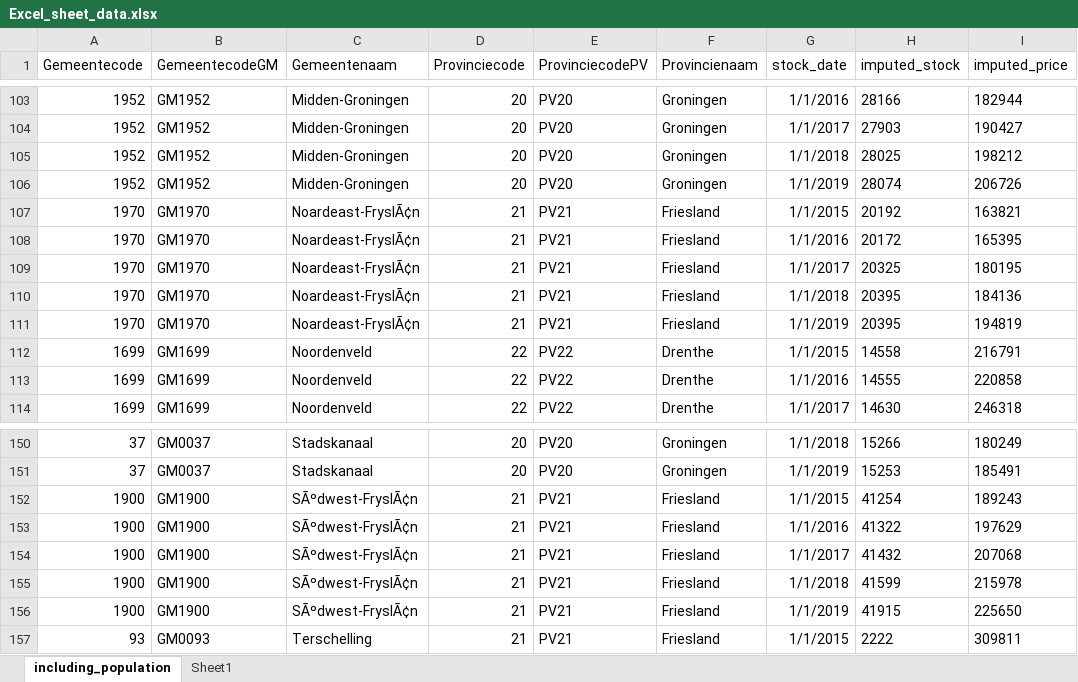
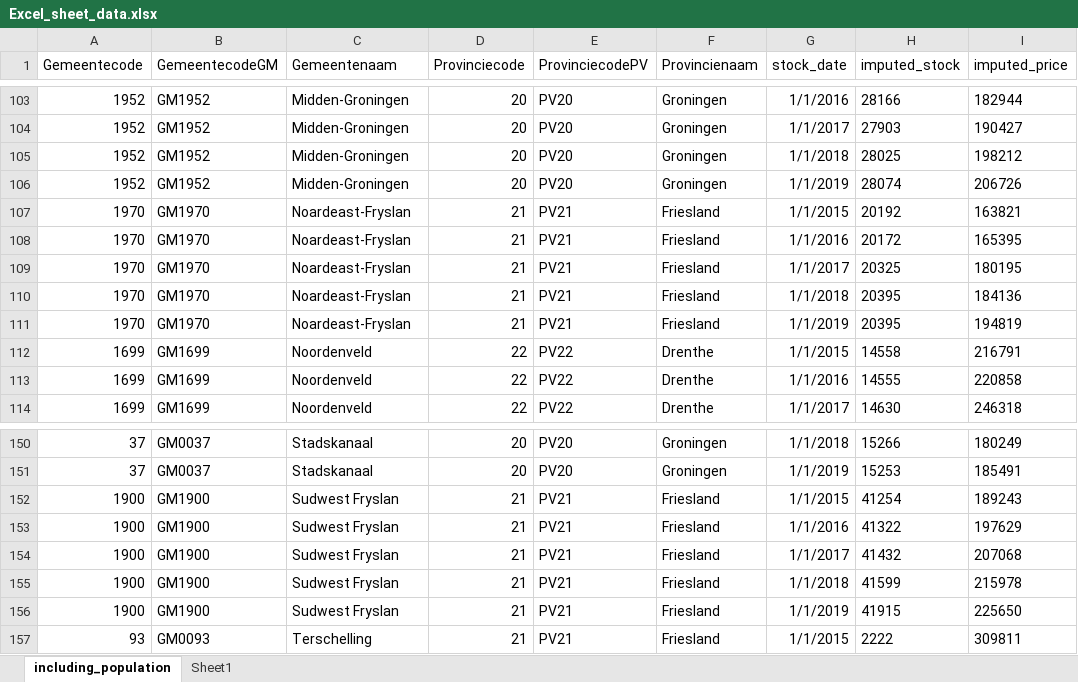
Before and after one commit to ikbentimkramer/cdphmd, an Excel workbook: inst/Excel_sheet_data.xlsx, sheet including_population, drawn as a sheet; only a part is shown, gaps mark what is left out; values as stored, in another font and other column widths than the file's, no borders; charts and pictures and table styles not drawn; the diff names each change by its address in the sheet, - before the commit and + after, or states it on an @@ line.

Commit message:
Update Excel_sheet_data.xlsx

```diff
--- a/inst/Excel_sheet_data.xlsx (sheet including_population)
+++ b/inst/Excel_sheet_data.xlsx (sheet including_population)
-C107:C111 (Gemeentenaam): Noardeast-FryslÃ¢n
+C107:C111 (Gemeentenaam): Noardeast-Fryslan
-C152:C156 (Gemeentenaam): SÃºdwest-FryslÃ¢n
+C152:C156 (Gemeentenaam): Sudwest Fryslan
```
Also changed, not shown: formulas that keep their value, charts or pictures.
